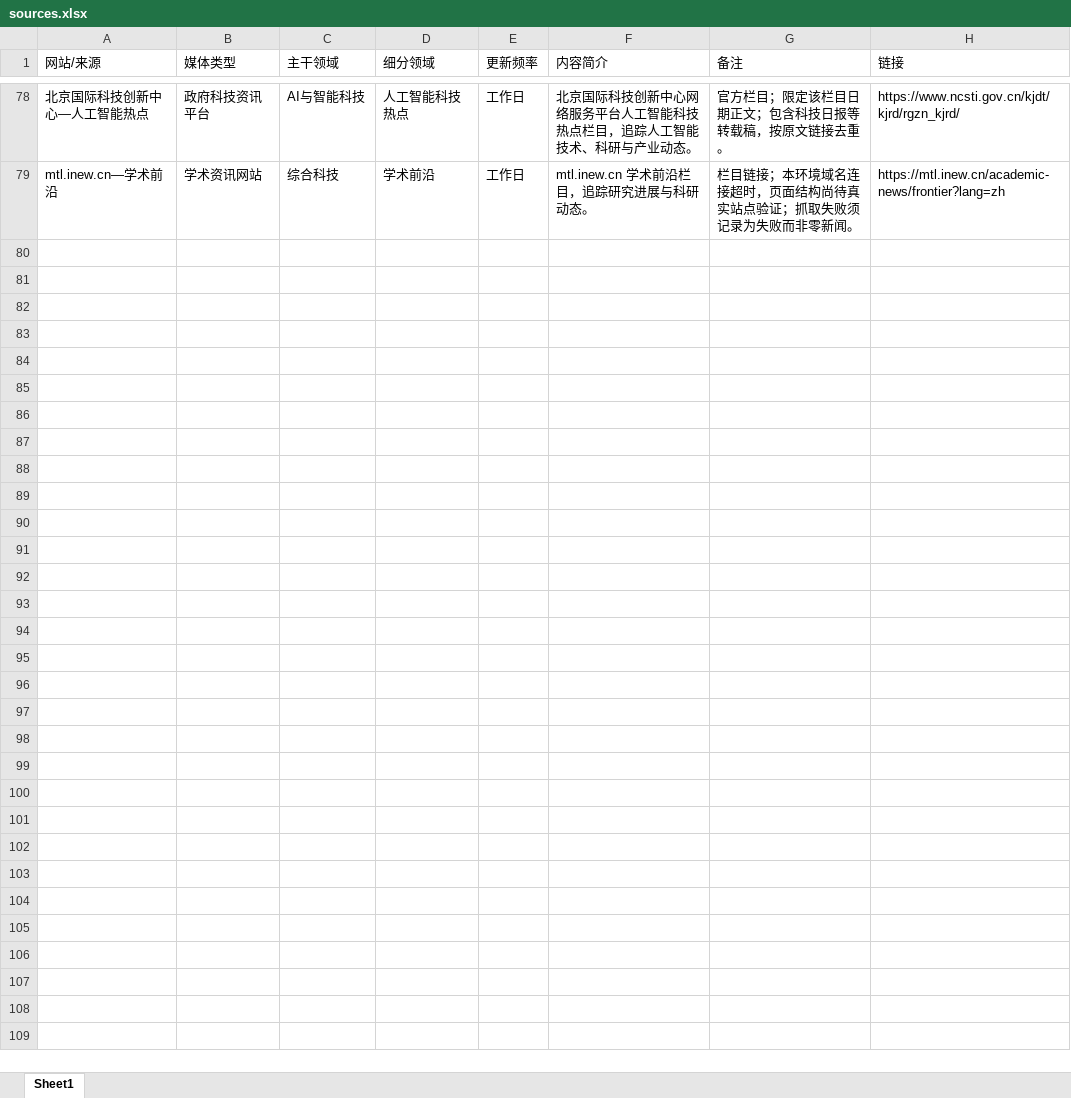
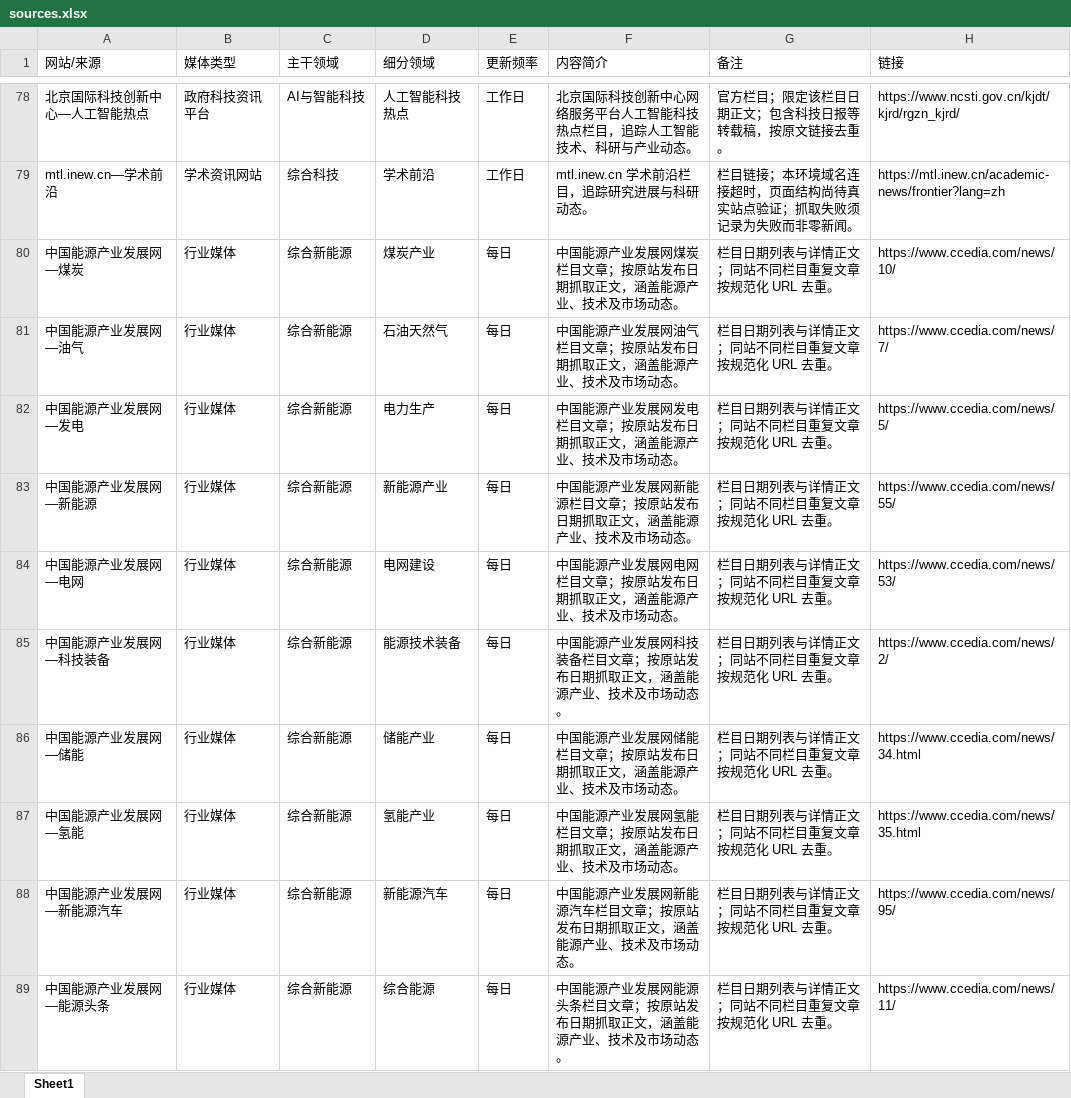
Before and after one commit to wodewoping-png/news-spider, an Excel workbook: sources.xlsx, sheet Sheet1, drawn as a sheet; only a part is shown, gaps mark what is left out; values as stored, in another font and other column widths than the file's, no borders; the diff names each change by its address in the sheet, - before the commit and + after, or states it on an @@ line.

Commit message:
Add ten CCEDIA energy news sections to daily crawl (#53)

```diff
--- a/sources.xlsx (sheet Sheet1)
+++ b/sources.xlsx (sheet Sheet1)
+row 80: 中国能源产业发展网—煤炭 | 行业媒体 | 综合新能源 | 煤炭产业 | 每日 | 中国能源产业发展网煤炭栏目文章；按原站发布日期抓取正文，涵盖能源产业、技术及市场动态。 | 栏目日期列表与详情正文；同站不同栏目重复文章按规范化 URL 去重。 | https://www.ccedia.com/news/10/
+row 81: 中国能源产业发展网—油气 | 行业媒体 | 综合新能源 | 石油天然气 | 每日 | 中国能源产业发展网油气栏目文章；按原站发布日期抓取正文，涵盖能源产业、技术及市场动态。 | 栏目日期列表与详情正文；同站不同栏目重复文章按规范化 URL 去重。 | https://www.ccedia.com/news/7/
+row 82: 中国能源产业发展网—发电 | 行业媒体 | 综合新能源 | 电力生产 | 每日 | 中国能源产业发展网发电栏目文章；按原站发布日期抓取正文，涵盖能源产业、技术及市场动态。 | 栏目日期列表与详情正文；同站不同栏目重复文章按规范化 URL 去重。 | https://www.ccedia.com/news/5/
+row 83: 中国能源产业发展网—新能源 | 行业媒体 | 综合新能源 | 新能源产业 | 每日 | 中国能源产业发展网新能源栏目文章；按原站发布日期抓取正文，涵盖能源产业、技术及市场动态。 | 栏目日期列表与详情正文；同站不同栏目重复文章按规范化 URL 去重。 | https://www.ccedia.com/news/55/
+row 84: 中国能源产业发展网—电网 | 行业媒体 | 综合新能源 | 电网建设 | 每日 | 中国能源产业发展网电网栏目文章；按原站发布日期抓取正文，涵盖能源产业、技术及市场动态。 | 栏目日期列表与详情正文；同站不同栏目重复文章按规范化 URL 去重。 | https://www.ccedia.com/news/53/
+row 85: 中国能源产业发展网—科技装备 | 行业媒体 | 综合新能源 | 能源技术装备 | 每日 | 中国能源产业发展网科技装备栏目文章；按原站发布日期抓取正文，涵盖能源产业、技术及市场动态。 | 栏目日期列表与详情正文；同站不同栏目重复文章按规范化 URL 去重。 | https://www.ccedia.com/news/2/
+row 86: 中国能源产业发展网—储能 | 行业媒体 | 综合新能源 | 储能产业 | 每日 | 中国能源产业发展网储能栏目文章；按原站发布日期抓取正文，涵盖能源产业、技术及市场动态。 | 栏目日期列表与详情正文；同站不同栏目重复文章按规范化 URL 去重。 | https://www.ccedia.com/news/34.html
+row 87: 中国能源产业发展网—氢能 | 行业媒体 | 综合新能源 | 氢能产业 | 每日 | 中国能源产业发展网氢能栏目文章；按原站发布日期抓取正文，涵盖能源产业、技术及市场动态。 | 栏目日期列表与详情正文；同站不同栏目重复文章按规范化 URL 去重。 | https://www.ccedia.com/news/35.html
+row 88: 中国能源产业发展网—新能源汽车 | 行业媒体 | 综合新能源 | 新能源汽车 | 每日 | 中国能源产业发展网新能源汽车栏目文章；按原站发布日期抓取正文，涵盖能源产业、技术及市场动态。 | 栏目日期列表与详情正文；同站不同栏目重复文章按规范化 URL 去重。 | https://www.ccedia.com/news/95/
+row 89: 中国能源产业发展网—能源头条 | 行业媒体 | 综合新能源 | 综合能源 | 每日 | 中国能源产业发展网能源头条栏目文章；按原站发布日期抓取正文，涵盖能源产业、技术及市场动态。 | 栏目日期列表与详情正文；同站不同栏目重复文章按规范化 URL 去重。 | https://www.ccedia.com/news/11/
```
Also changed, not shown: 4 other files.
